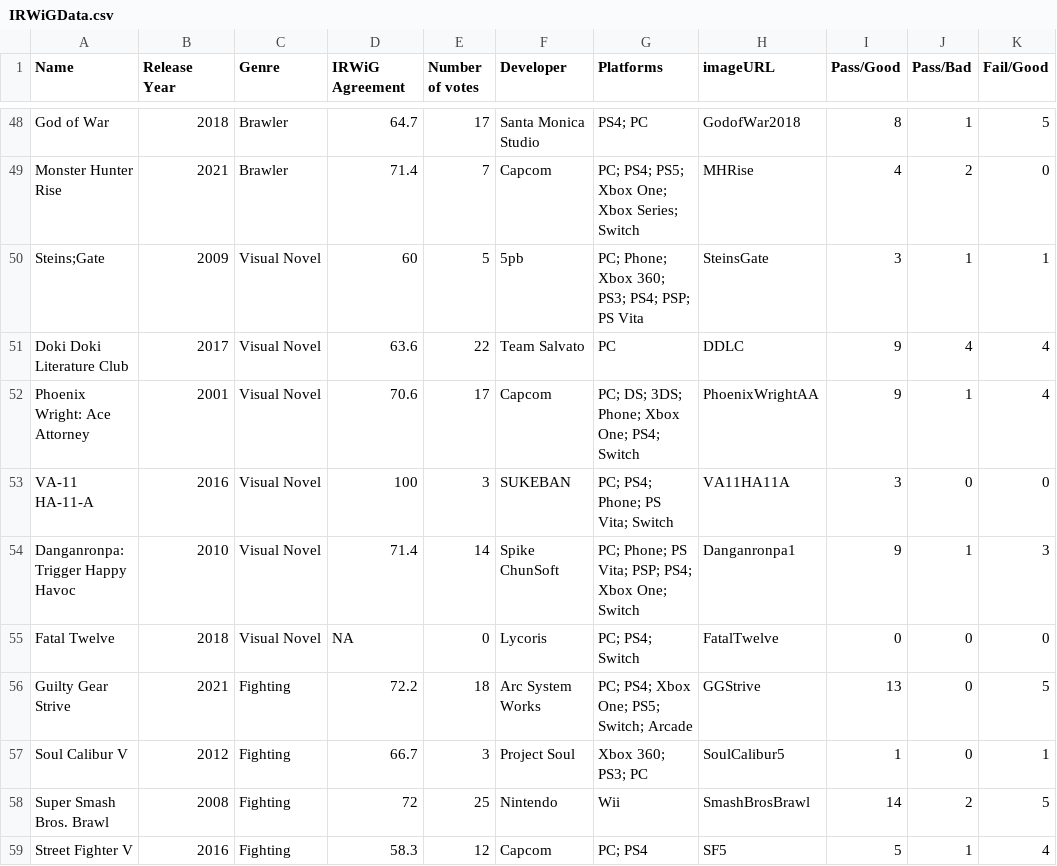
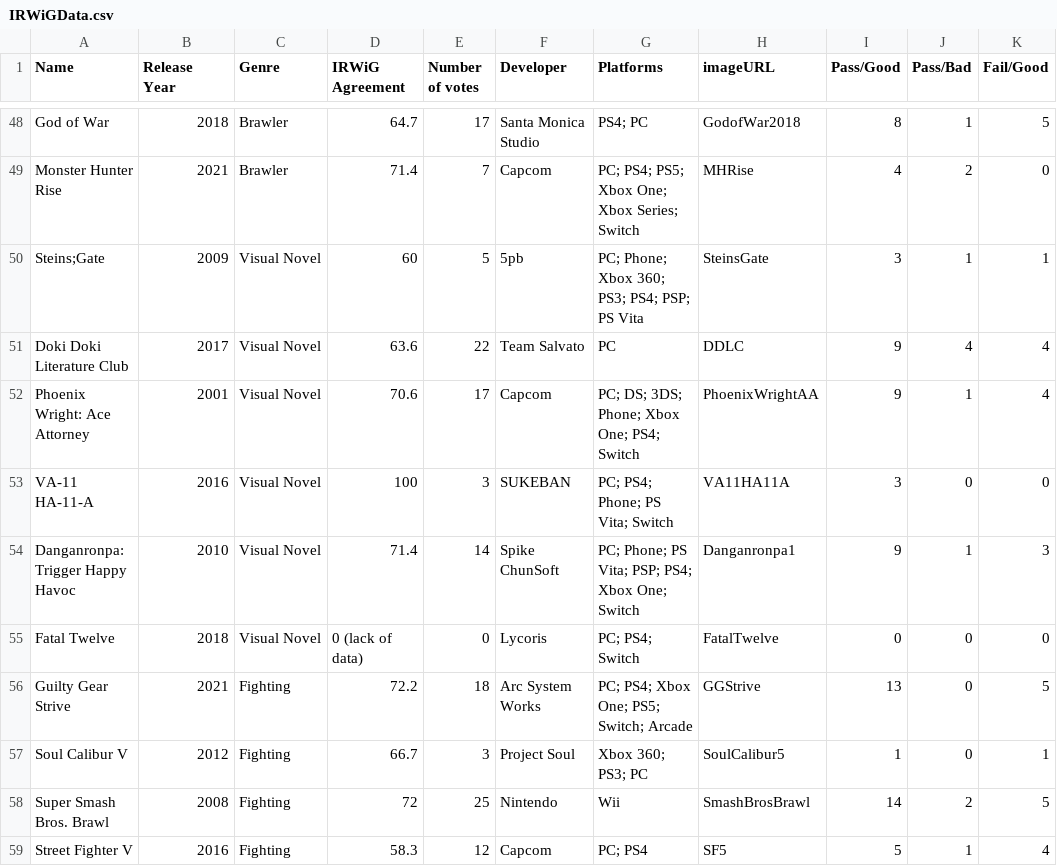
Before and after one commit to SilentSierra/DissDataAnalysis, a CSV file: IRWiGData.csv, drawn as a sheet; only a part is shown, gaps mark what is left out; the diff names each change by its address in the sheet, - before the commit and + after, or states it on an @@ line.

Commit message:
Update IRWiGData.csv
changed NA

```diff
--- a/IRWiGData.csv
+++ b/IRWiGData.csv
-D55 (IRWiG Agreement): NA
+D55 (IRWiG Agreement): 0 (lack of data)
```
